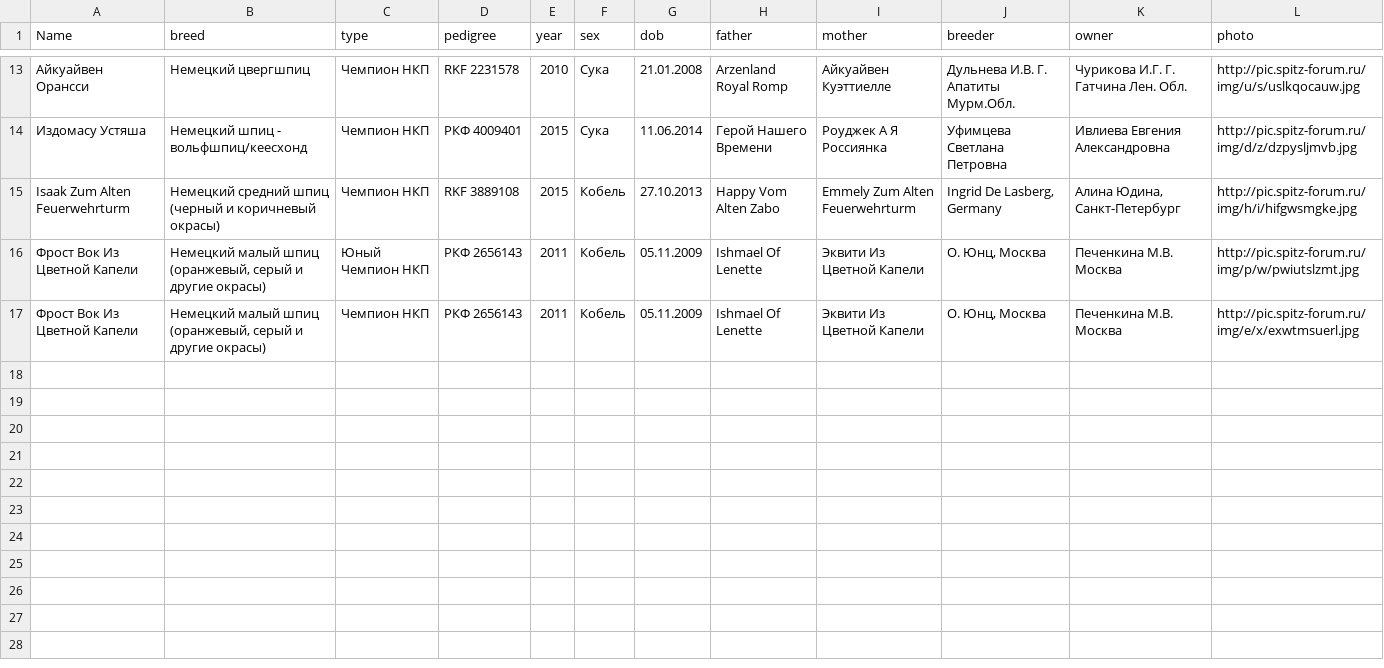
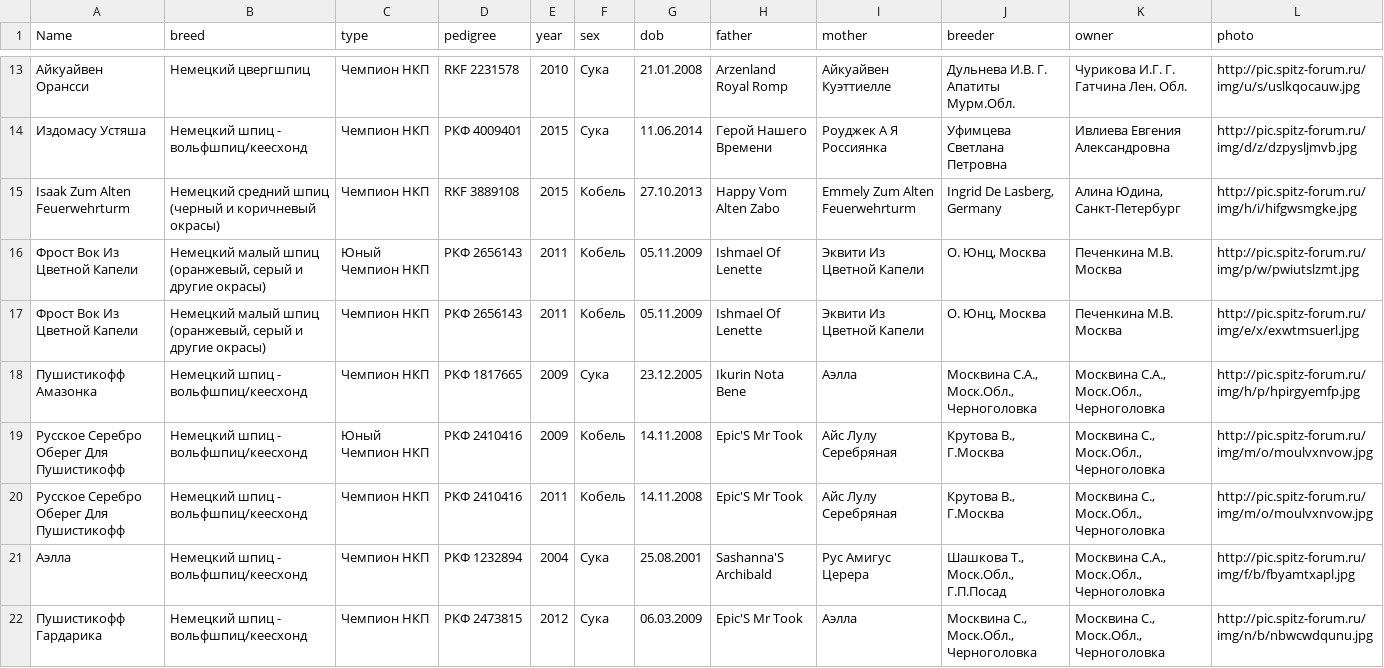
Before and after one commit to Itzamna/nkp-spitz, a CSV file: _data/champions.csv, drawn as a sheet; only a part is shown, gaps mark what is left out; the diff names each change by its address in the sheet, - before the commit and + after, or states it on an @@ line.

```diff
--- a/_data/champions.csv
+++ b/_data/champions.csv
+row 18: Пушистикофф Амазонка | Немецкий шпиц - вольфшпиц/кеесхонд | Чемпион НКП | РКФ 1817665 | 2009 | Сука | 23.12.2005 | Ikurin Nota Bene | Аэлла | Москвина С.А., Моск.Обл., Черноголовка | Москвина С.А., Моск.Обл., Черноголовка | http://pic.spitz-forum.ru/img/h/p/hpirgyemfp.jpg
+row 19: Русское Серебро Оберег Для Пушистикофф | Немецкий шпиц - вольфшпиц/кеесхонд | Юный Чемпион НКП | РКФ 2410416 | 2009 | Кобель | 14.11.2008 | Epic'S Mr Took | Айс Лулу Серебряная | Крутова В., Г.Москва | Москвина С., Моск.Обл., Черноголовка | http://pic.spitz-forum.ru/img/m/o/moulvxnvow.jpg
+row 20: Русское Серебро Оберег Для Пушистикофф | Немецкий шпиц - вольфшпиц/кеесхонд | Чемпион НКП | РКФ 2410416 | 2011 | Кобель | 14.11.2008 | Epic'S Mr Took | Айс Лулу Серебряная | Крутова В., Г.Москва | Москвина С., Моск.Обл., Черноголовка | http://pic.spitz-forum.ru/img/m/o/moulvxnvow.jpg
+row 21: Аэлла | Немецкий шпиц - вольфшпиц/кеесхонд | Чемпион НКП | РКФ 1232894 | 2004 | Сука | 25.08.2001 | Sashanna'S Archibald | Рус Амигус Церера | Шашкова Т., Моск.Обл., Г.П.Посад | Москвина С.А., Моск.Обл., Черноголовка | http://pic.spitz-forum.ru/img/f/b/fbyamtxapl.jpg
+row 22: Пушистикофф Гардарика | Немецкий шпиц - вольфшпиц/кеесхонд | Чемпион НКП | РКФ 2473815 | 2012 | Сука | 06.03.2009 | Epic'S Mr Took | Аэлла | Москвина С., Моск.Обл., Черноголовка | Москвина С., Моск.Обл., Черноголовка | http://pic.spitz-forum.ru/img/n/b/nbwcwdqunu.jpg
```
Also changed, not shown: _data/clubs.csv, _data/members.csv, 4 other files.
